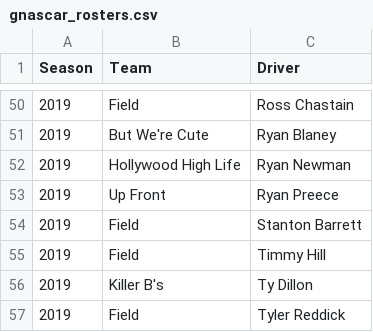
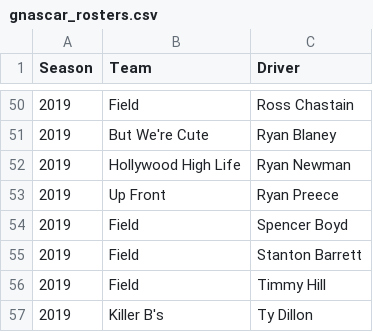
Before and after one commit to aarongaither/gnascar, a CSV file: srv/splunk/etc/apps/GNASCAR/lookups/gnascar_rosters.csv, drawn as a sheet; only a part is shown, gaps mark what is left out; the shorter side is filled out with more unchanged rows.

```diff
--- a/srv/splunk/etc/apps/GNASCAR/lookups/gnascar_rosters.csv
+++ b/srv/splunk/etc/apps/GNASCAR/lookups/gnascar_rosters.csv
@@ -53,2 +53,3 @@
 2019,Up Front,Ryan Preece
+2019,Field,Spencer Boyd
 2019,Field,Stanton Barrett
```
Also changed, not shown: srv/splunk/etc/apps/GNASCAR/lookups/nascar_driver_stats.csv, srv/splunk/etc/apps/GNASCAR/lookups/nascar_loop_stats.csv, 7 other files.
